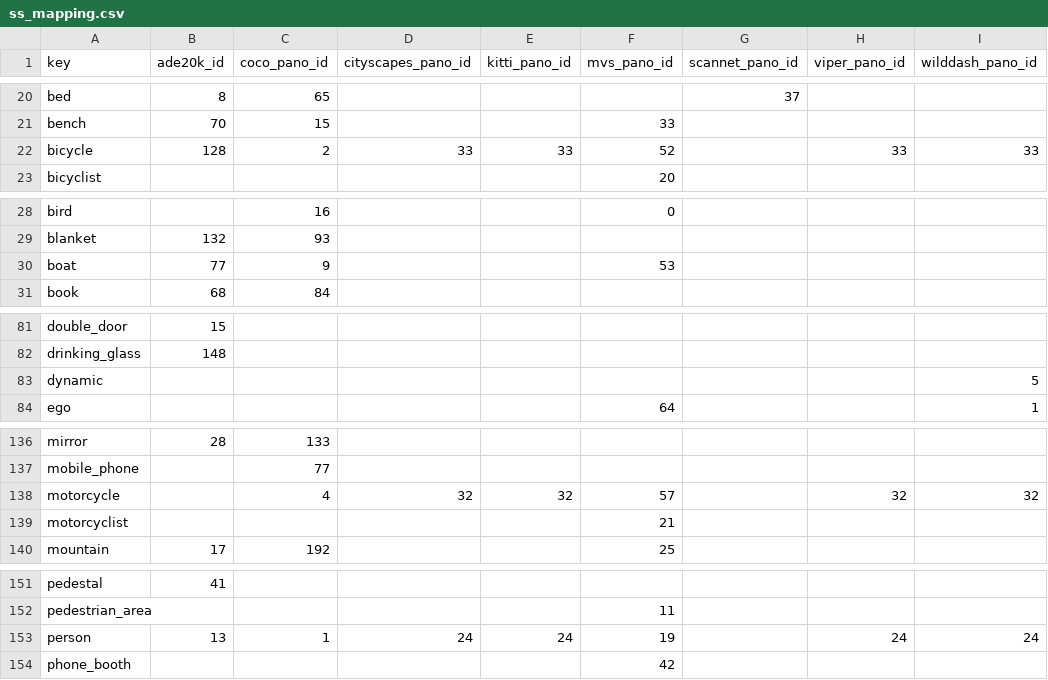
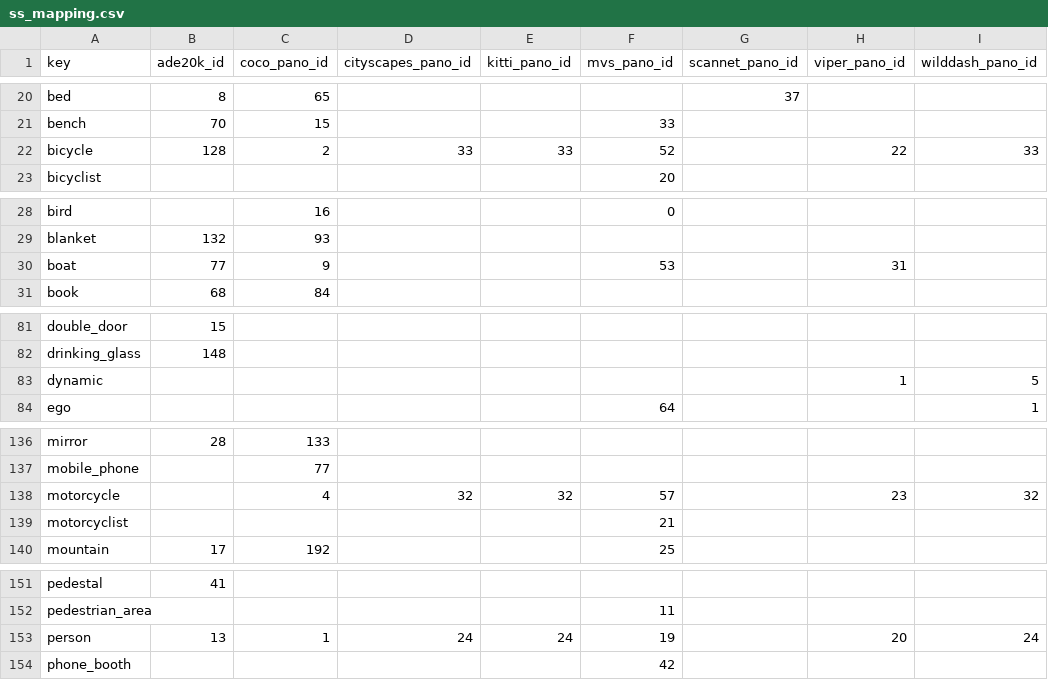
Before and after one commit to ozendelait/rvc_devkit, a CSV file: segmentation/ss_mapping.csv, drawn as a sheet; only a part is shown, gaps mark what is left out; the diff covers the shown part only.

Commit message:
-fixed viper ids

```diff
--- a/segmentation/ss_mapping.csv
+++ b/segmentation/ss_mapping.csv
@@ -21,3 +21,3 @@ bed,8,65,,,,37,,
 bench,70,15,,,33,,,
-bicycle,128,2,33,33,52,,33,33
+bicycle,128,2,33,33,52,,22,33
 bicyclist,,,,,20,,,
@@ -29,3 +29,3 @@ bird,,16,,,0,,,
 blanket,132,93,,,,,,
-boat,77,9,,,53,,,
+boat,77,9,,,53,,31,
 book,68,84,,,,,,
@@ -82,3 +82,3 @@ double_door,15,,,,,,,
 drinking_glass,148,,,,,,,
-dynamic,,,,,,,,5
+dynamic,,,,,,,1,5
 ego,,,,,64,,,1
@@ -137,3 +137,3 @@ mirror,28,133,,,,,,
 mobile_phone,,77,,,,,,
-motorcycle,,4,32,32,57,,32,32
+motorcycle,,4,32,32,57,,23,32
 motorcyclist,,,,,21,,,
@@ -152,3 +152,3 @@ pedestal,41,,,,,,,
 pedestrian_area,,,,,11,,,
-person,13,1,24,24,19,,24,24
+person,13,1,24,24,19,,20,24
 phone_booth,,,,,42,,,
```
Also changed, not shown: 20 edited cells elsewhere in this file.
